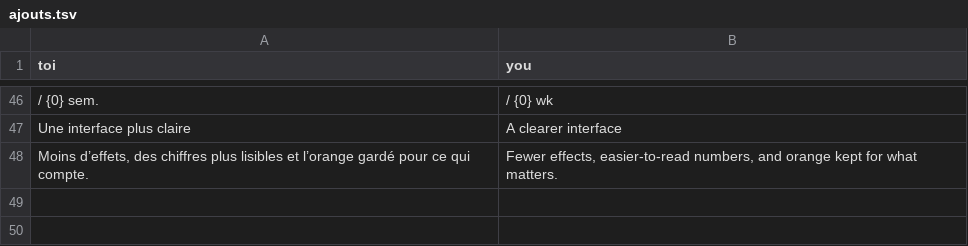
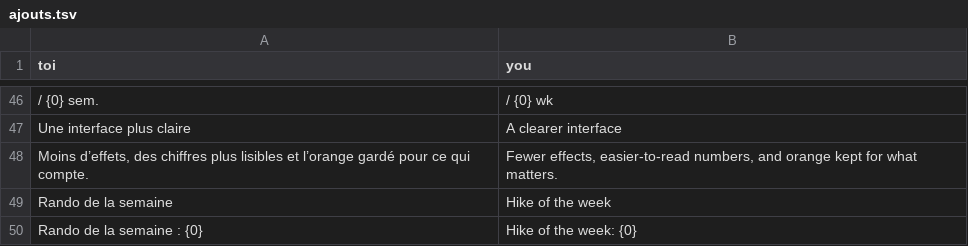
Before and after one commit to louisleperlier-spec/celestev1, a TSV file: src/i18n/ajouts.tsv, drawn as a sheet; only a part is shown, gaps mark what is left out.

```diff
--- a/src/i18n/ajouts.tsv
+++ b/src/i18n/ajouts.tsv
@@ -48 +48,3 @@ Une interface plus claire	A clearer interface
 Moins d’effets, des chiffres plus lisibles et l’orange gardé pour ce qui compte.	Fewer effects, easier-to-read numbers, and orange kept for what matters.
+Rando de la semaine	Hike of the week
+Rando de la semaine : {0}	Hike of the week: {0}
```
Also changed, not shown: 16 other files.
